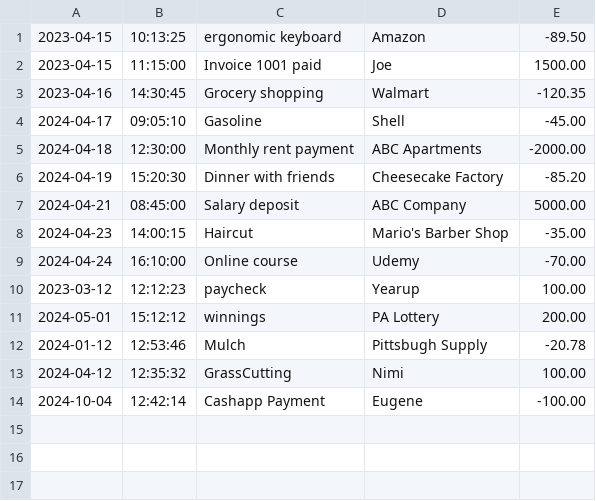
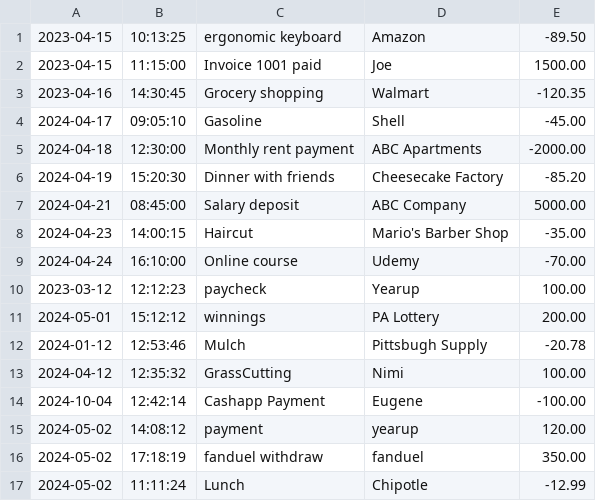
Before and after one commit to singhun1t/FinancialTracker, a CSV file: transactions.csv, drawn as a sheet; the diff names each change by its address in the sheet, - before the commit and + after, or states it on an @@ line.

```diff
--- a/transactions.csv
+++ b/transactions.csv
+row 15: 2024-05-02 | 14:08:12 | payment | yearup | 120.00
+row 16: 2024-05-02 | 17:18:19 | fanduel withdraw | fanduel | 350.00
+row 17: 2024-05-02 | 11:11:24 | Lunch | Chipotle | -12.99
```
Also changed, not shown: 2 other files.
